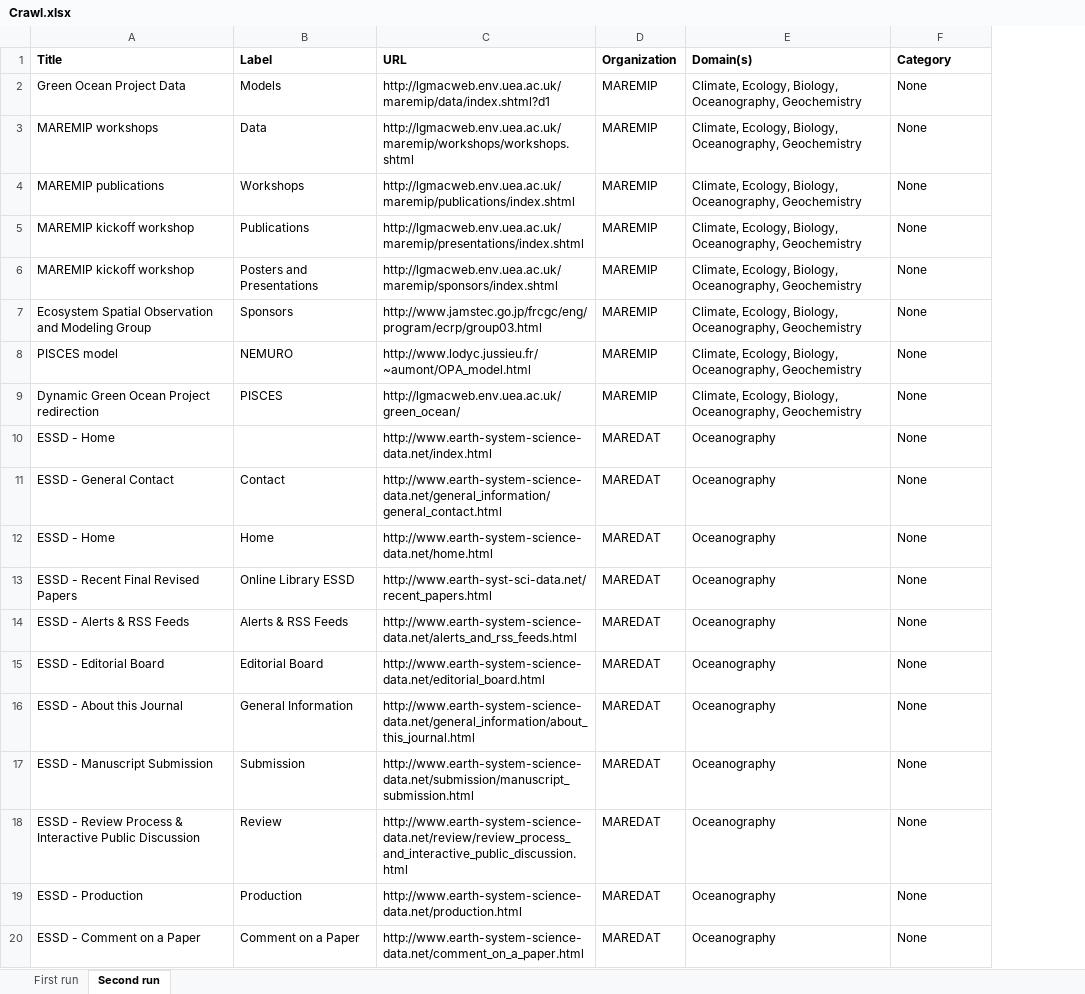
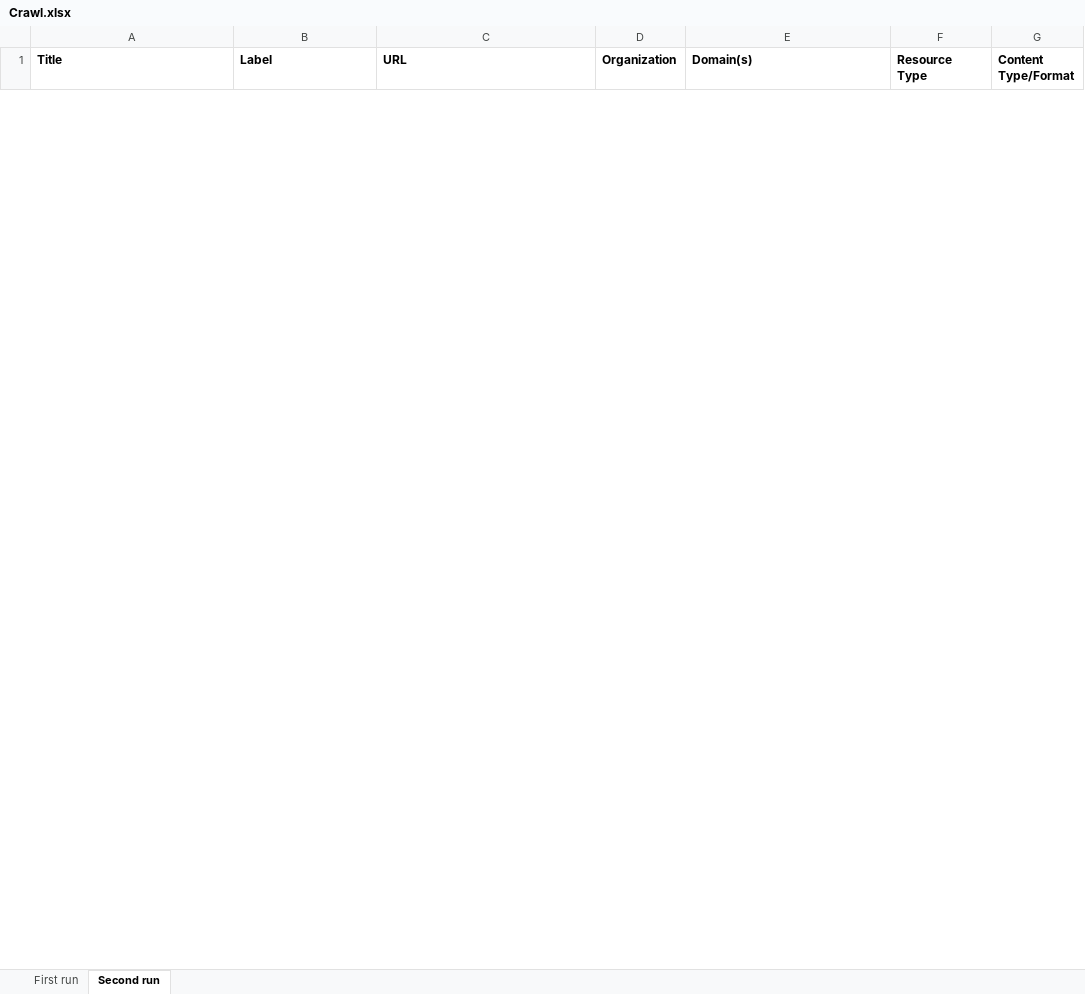
Before and after one commit to RockyCal/CINERGIWebCrawler, an Excel workbook: Crawl.xlsx, sheet Second run, drawn as a sheet; only a part is shown; values as stored, in another font and other column widths than the file's, no borders; removed rows and columns are numbered as before the commit, all else as after; the diff covers the shown part only; the diff names each change by its address in the sheet, - before the commit and + after, or states it on an @@ line.

Commit message:
Categories/resource type functioning (but needs to be tested on greenseas). Content type/format - needs to be tested. Issues visiting links on CINERGI sheet 2.

```diff
--- a/Crawl.xlsx (sheet Second run)
+++ b/Crawl.xlsx (sheet Second run)
+column G (Content Type/Format), empty
-F1: Category
+F1: Resource Type
-row 2: Green Ocean Project Data | Models | http://lgmacweb.env.uea.ac.uk/maremip/data/index.shtml?d1 | MAREMIP | Climate, Ecology, Biology, Oceanography, Geochemistry | None
-row 3: MAREMIP workshops | Data | http://lgmacweb.env.uea.ac.uk/maremip/workshops/workshops.shtml | MAREMIP | Climate, Ecology, Biology, Oceanography, Geochemistry | None
-row 4: MAREMIP publications | Workshops | http://lgmacweb.env.uea.ac.uk/maremip/publications/index.shtml | MAREMIP | Climate, Ecology, Biology, Oceanography, Geochemistry | None
-row 5: MAREMIP kickoff workshop | Publications | http://lgmacweb.env.uea.ac.uk/maremip/presentations/index.shtml | MAREMIP | Climate, Ecology, Biology, Oceanography, Geochemistry | None
-row 6: MAREMIP kickoff workshop | Posters and Presentations | http://lgmacweb.env.uea.ac.uk/maremip/sponsors/index.shtml | MAREMIP | Climate, Ecology, Biology, Oceanography, Geochemistry | None
-row 7: Ecosystem Spatial Observation and Modeling Group | Sponsors | http://www.jamstec.go.jp/frcgc/eng/program/ecrp/group03.html | MAREMIP | Climate, Ecology, Biology, Oceanography, Geochemistry | None
-row 8: PISCES model | NEMURO | http://www.lodyc.jussieu.fr/~aumont/OPA_model.html | MAREMIP | Climate, Ecology, Biology, Oceanography, Geochemistry | None
-row 9: Dynamic Green Ocean Project redirection | PISCES | http://lgmacweb.env.uea.ac.uk/green_ocean/ | MAREMIP | Climate, Ecology, Biology, Oceanography, Geochemistry | None
-row 10: ESSD - Home |  | http://www.earth-system-science-data.net/index.html | MAREDAT | Oceanography | None
-row 11: ESSD - General Contact | Contact | http://www.earth-system-science-data.net/general_information/general_contact.html | MAREDAT | Oceanography | None
-row 12: ESSD - Home | Home | http://www.earth-system-science-data.net/home.html | MAREDAT | Oceanography | None
-row 13: ESSD - Recent Final Revised Papers | Online Library ESSD | http://www.earth-syst-sci-data.net/recent_papers.html | MAREDAT | Oceanography | None
-row 14: ESSD - Alerts & RSS Feeds | Alerts & RSS Feeds | http://www.earth-system-science-data.net/alerts_and_rss_feeds.html | MAREDAT | Oceanography | None
-row 15: ESSD - Editorial Board | Editorial Board | http://www.earth-system-science-data.net/editorial_board.html | MAREDAT | Oceanography | None
-row 16: ESSD - About this Journal | General Information | http://www.earth-system-science-data.net/general_information/about_this_journal.html | MAREDAT | Oceanography | None
-row 17: ESSD - Manuscript Submission | Submission | http://www.earth-system-science-data.net/submission/manuscript_submission.html | MAREDAT | Oceanography | None
-row 18: ESSD - Review Process & Interactive Public Discussion | Review | http://www.earth-system-science-data.net/review/review_process_and_interactive_public_discussion.html | MAREDAT | Oceanography | None
-row 19: ESSD - Production | Production | http://www.earth-system-science-data.net/production.html | MAREDAT | Oceanography | None
-row 20: ESSD - Comment on a Paper | Comment on a Paper | http://www.earth-system-science-data.net/comment_on_a_paper.html | MAREDAT | Oceanography | None
```
Also changed, not shown: 24 added rows and 147 removed rows elsewhere in this sheet, sheet First run, 1 other file.
